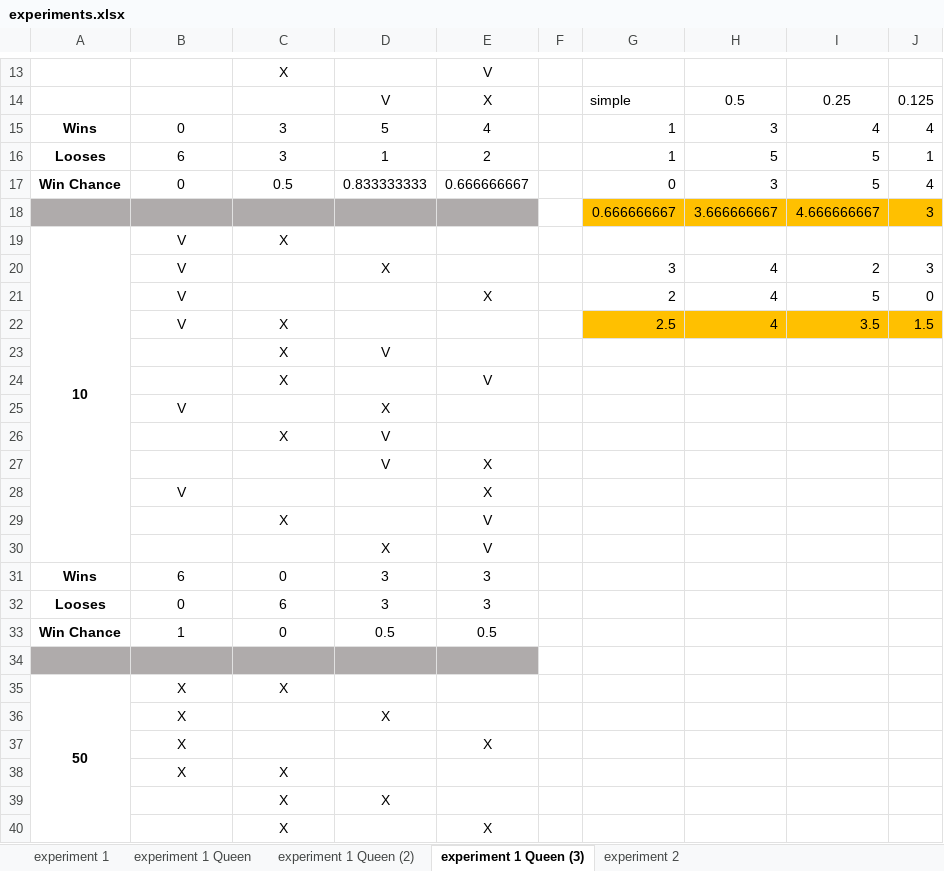
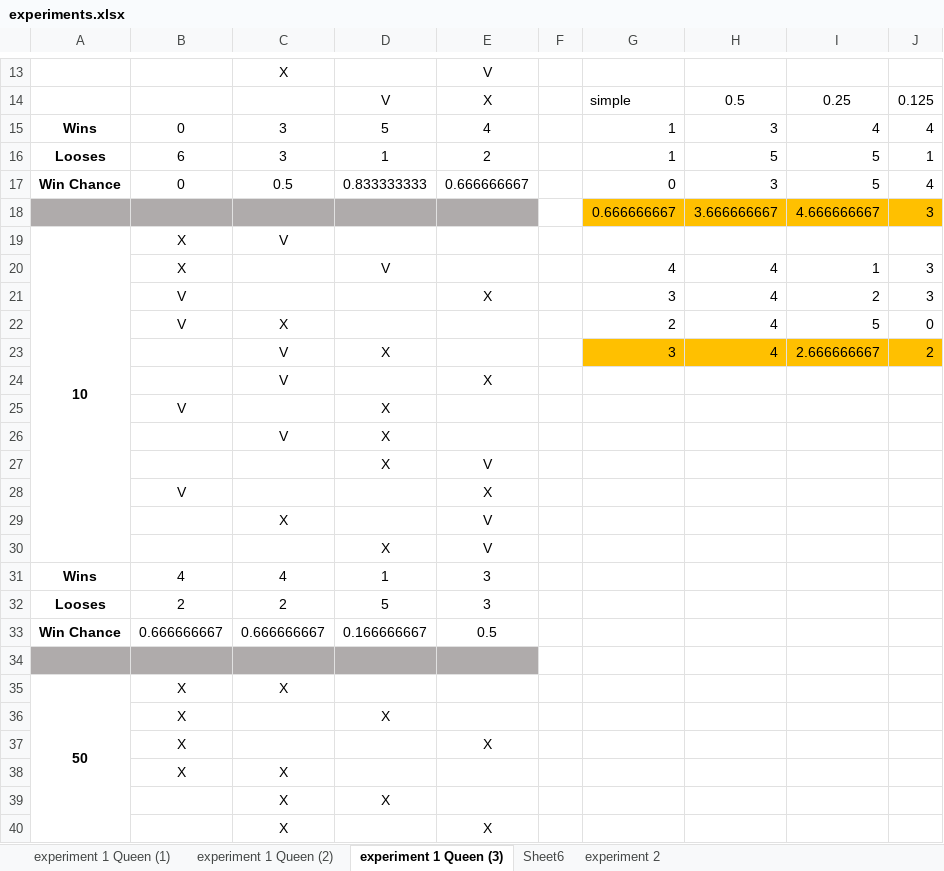
Before and after one commit to itaicaspi/AI, an Excel workbook: HW2/amazons/experiments.xlsx, sheet experiment 1 Queen (3), drawn as a sheet; only a part is shown, gaps mark what is left out; values as stored, in another font and other column widths than the file's, no borders; conditional formats not drawn; removed rows and columns are numbered as before the commit, all else as after; the diff covers the shown part only; the diff names each change by its address in the sheet, - before the commit and + after, or states it on an @@ line.

```diff
--- a/HW2/amazons/experiments.xlsx (sheet experiment 1 Queen (3))
+++ b/HW2/amazons/experiments.xlsx (sheet experiment 1 Queen (3))
-sheet tab: experiment 1 Queen
+sheet tab: experiment 1 Queen (1)
-sheet tab: experiment 1
+sheet tab: Sheet6
-B19: V
+B19: X
-C19: X
+C19: V
+row 20:  | X |  | V |  |  | 4 | 4 | 1 | 3
-D21: X
+D21: (empty)
-E21: (empty)
+E21: X
-C22: (empty)
+C22: X
-E22: X
+E22: (empty)
-row 22:  | V | X |  |  |  | 2.5 | 4 | 3.5 | 1.5
-row 23:  |  | X | V
-row 24:  |  | X |  | V
+row 23:  |  | V | X |  |  | 3 | 4 | 2.666666667 | 2
+row 24:  |  | V |  | X
-row 26:  |  | X | V
-row 27:  |  |  | V | X
+row 26:  |  | V | X
+row 27:  |  |  | X | V
-B31: 6
+B31: 4
-C31: 0
+C31: 4
-D31: 3
+D31: 1
-B32: 0
+B32: 2
-C32: 6
+C32: 2
-D32: 3
+D32: 5
-B33: 1
+B33: 0.666666667
-C33: 0
+C33: 0.666666667
-D33: 0.5
+D33: 0.166666667
```
Also changed, not shown: 9 edited cells elsewhere in this sheet, formulas that keep their value, 3 other files.
